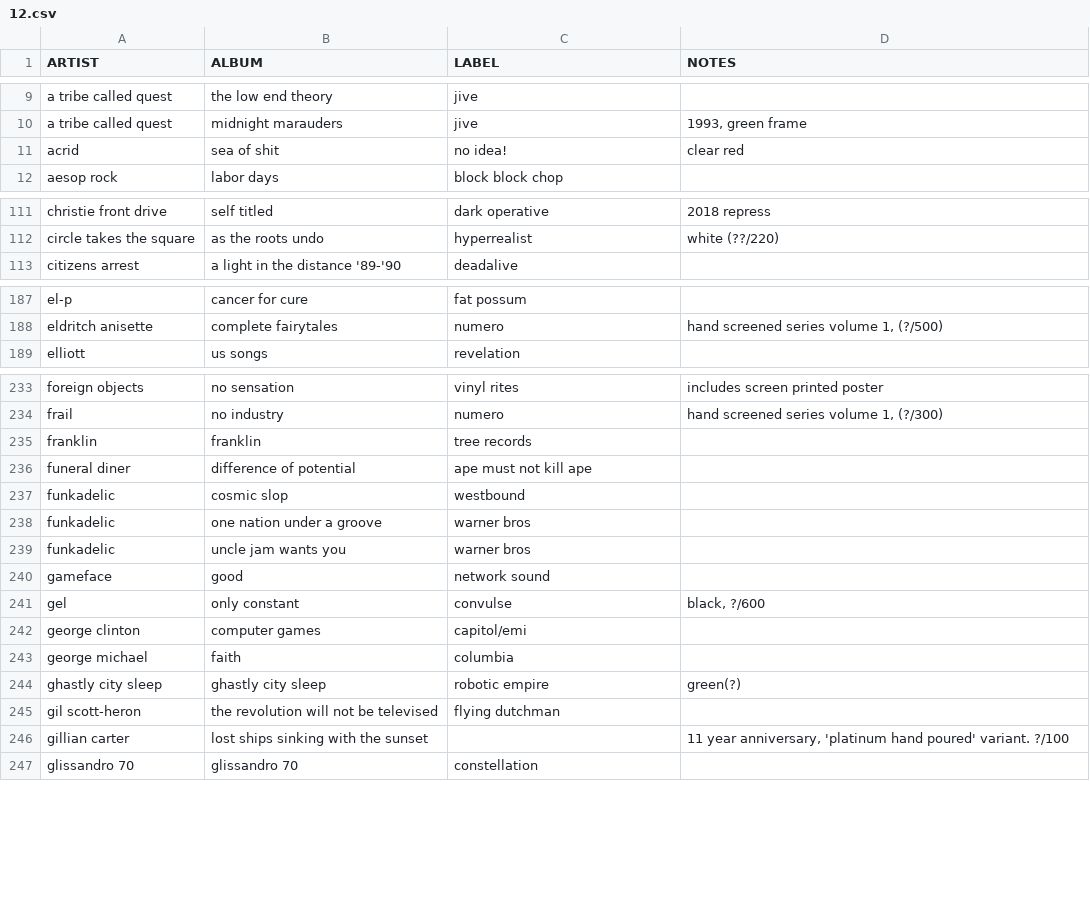
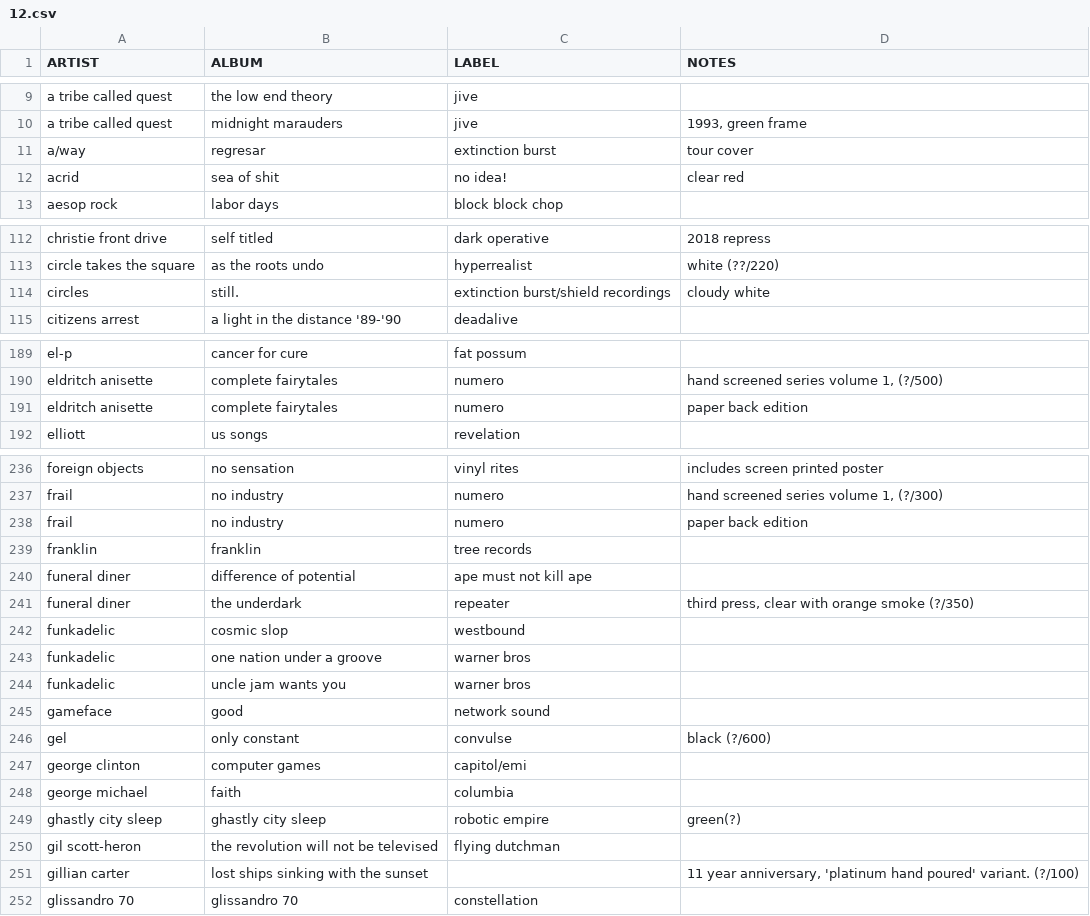
Before and after one commit to okjjj/tradelist, a CSV file: 12.csv, drawn as a sheet; only a part is shown, gaps mark what is left out; addresses are those after the commit; the diff covers the shown part only; the diff names each change by its address in the sheet, - before the commit and + after, or states it on an @@ line.

```diff
--- a/12.csv
+++ b/12.csv
+row 11: a/way | regresar | extinction burst | tour cover
+row 114: circles | still. | extinction burst/shield recordings | cloudy white
+row 191: eldritch anisette | complete fairytales | numero | paper back edition
+row 238: frail | no industry | numero | paper back edition
+row 241: funeral diner | the underdark | repeater | third press, clear with orange smoke (?/350)
-D246 (NOTES): black, ?/600
+D246 (NOTES): black (?/600)
-D251 (NOTES): …poured' variant. ?/100
+D251 (NOTES): …poured' variant. (?/100)
```
Also changed, not shown: 5 added rows and 4 edited cells elsewhere in this file, 12_other.csv, 12_splits.csv, 3 other files.
